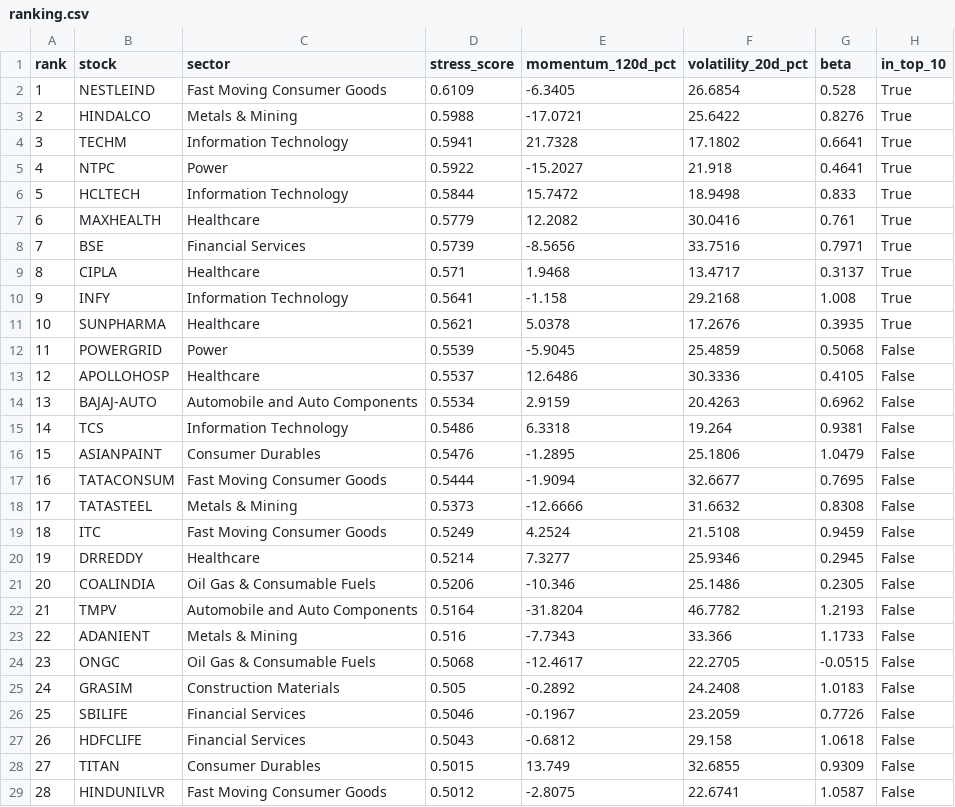
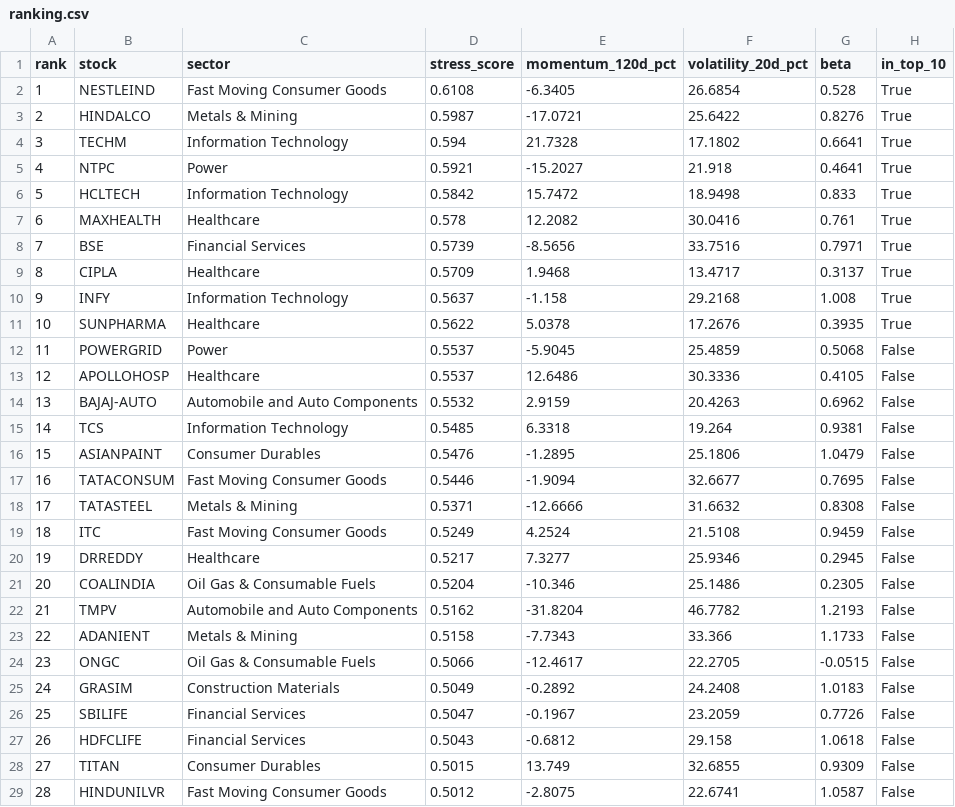
Before and after one commit to Vanshlikestocode/volselect, a CSV file: live/ranking.csv, drawn as a sheet; only a part is shown; the diff covers the shown part only.

```diff
--- a/live/ranking.csv
+++ b/live/ranking.csv
@@ -1,27 +1,27 @@
 rank,stock,sector,stress_score,momentum_120d_pct,volatility_20d_pct,beta,in_top_10
-1,NESTLEIND,Fast Moving Consumer Goods,0.6109,-6.3405,26.6854,0.528,True
-2,HINDALCO,Metals & Mining,0.5988,-17.0721,25.6422,0.8276,True
-3,TECHM,Information Technology,0.5941,21.7328,17.1802,0.6641,True
-4,NTPC,Power,0.5922,-15.2027,21.918,0.4641,True
-5,HCLTECH,Information Technology,0.5844,15.7472,18.9498,0.833,True
-6,MAXHEALTH,Healthcare,0.5779,12.2082,30.0416,0.761,True
+1,NESTLEIND,Fast Moving Consumer Goods,0.6108,-6.3405,26.6854,0.528,True
+2,HINDALCO,Metals & Mining,0.5987,-17.0721,25.6422,0.8276,True
+3,TECHM,Information Technology,0.594,21.7328,17.1802,0.6641,True
+4,NTPC,Power,0.5921,-15.2027,21.918,0.4641,True
+5,HCLTECH,Information Technology,0.5842,15.7472,18.9498,0.833,True
+6,MAXHEALTH,Healthcare,0.578,12.2082,30.0416,0.761,True
 7,BSE,Financial Services,0.5739,-8.5656,33.7516,0.7971,True
-8,CIPLA,Healthcare,0.571,1.9468,13.4717,0.3137,True
-9,INFY,Information Technology,0.5641,-1.158,29.2168,1.008,True
-10,SUNPHARMA,Healthcare,0.5621,5.0378,17.2676,0.3935,True
-11,POWERGRID,Power,0.5539,-5.9045,25.4859,0.5068,False
+8,CIPLA,Healthcare,0.5709,1.9468,13.4717,0.3137,True
+9,INFY,Information Technology,0.5637,-1.158,29.2168,1.008,True
+10,SUNPHARMA,Healthcare,0.5622,5.0378,17.2676,0.3935,True
+11,POWERGRID,Power,0.5537,-5.9045,25.4859,0.5068,False
 12,APOLLOHOSP,Healthcare,0.5537,12.6486,30.3336,0.4105,False
-13,BAJAJ-AUTO,Automobile and Auto Components,0.5534,2.9159,20.4263,0.6962,False
-14,TCS,Information Technology,0.5486,6.3318,19.264,0.9381,False
+13,BAJAJ-AUTO,Automobile and Auto Components,0.5532,2.9159,20.4263,0.6962,False
+14,TCS,Information Technology,0.5485,6.3318,19.264,0.9381,False
 15,ASIANPAINT,Consumer Durables,0.5476,-1.2895,25.1806,1.0479,False
-16,TATACONSUM,Fast Moving Consumer Goods,0.5444,-1.9094,32.6677,0.7695,False
-17,TATASTEEL,Metals & Mining,0.5373,-12.6666,31.6632,0.8308,False
+16,TATACONSUM,Fast Moving Consumer Goods,0.5446,-1.9094,32.6677,0.7695,False
+17,TATASTEEL,Metals & Mining,0.5371,-12.6666,31.6632,0.8308,False
 18,ITC,Fast Moving Consumer Goods,0.5249,4.2524,21.5108,0.9459,False
-19,DRREDDY,Healthcare,0.5214,7.3277,25.9346,0.2945,False
-20,COALINDIA,Oil Gas & Consumable Fuels,0.5206,-10.346,25.1486,0.2305,False
-21,TMPV,Automobile and Auto Components,0.5164,-31.8204,46.7782,1.2193,False
-22,ADANIENT,Metals & Mining,0.516,-7.7343,33.366,1.1733,False
-23,ONGC,Oil Gas & Consumable Fuels,0.5068,-12.4617,22.2705,-0.0515,False
-24,GRASIM,Construction Materials,0.505,-0.2892,24.2408,1.0183,False
-25,SBILIFE,Financial Services,0.5046,-0.1967,23.2059,0.7726,False
+19,DRREDDY,Healthcare,0.5217,7.3277,25.9346,0.2945,False
+20,COALINDIA,Oil Gas & Consumable Fuels,0.5204,-10.346,25.1486,0.2305,False
+21,TMPV,Automobile and Auto Components,0.5162,-31.8204,46.7782,1.2193,False
+22,ADANIENT,Metals & Mining,0.5158,-7.7343,33.366,1.1733,False
+23,ONGC,Oil Gas & Consumable Fuels,0.5066,-12.4617,22.2705,-0.0515,False
+24,GRASIM,Construction Materials,0.5049,-0.2892,24.2408,1.0183,False
+25,SBILIFE,Financial Services,0.5047,-0.1967,23.2059,0.7726,False
 26,HDFCLIFE,Financial Services,0.5043,-0.6812,29.158,1.0618,False
```
Also changed, not shown: 18 edited cells elsewhere in this file, 1 other file.
